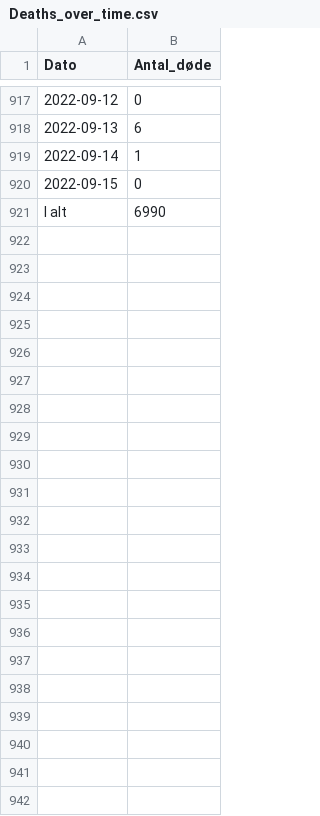
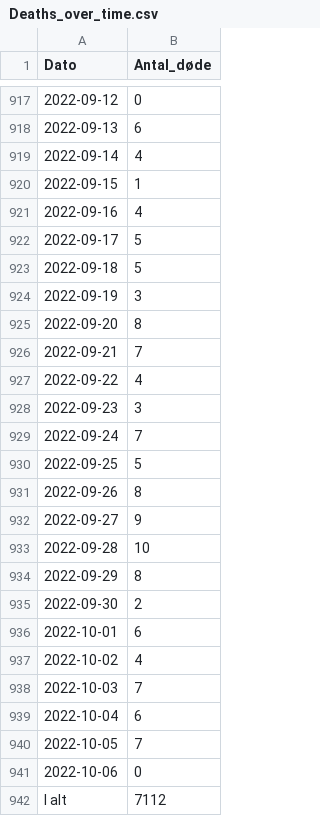
Before and after one commit to shuofanzhang/covid, a CSV file: Deaths_over_time.csv, drawn as a sheet; only a part is shown, gaps mark what is left out.

```diff
--- a/Deaths_over_time.csv
+++ b/Deaths_over_time.csv
@@ -918,4 +918,25 @@
 2022-09-13;6
-2022-09-14;1
-2022-09-15;0
-I alt;6990
+2022-09-14;4
+2022-09-15;1
+2022-09-16;4
+2022-09-17;5
+2022-09-18;5
+2022-09-19;3
+2022-09-20;8
+2022-09-21;7
+2022-09-22;4
+2022-09-23;3
+2022-09-24;7
+2022-09-25;5
+2022-09-26;8
+2022-09-27;9
+2022-09-28;10
+2022-09-29;8
+2022-09-30;2
+2022-10-01;6
+2022-10-02;4
+2022-10-03;7
+2022-10-04;6
+2022-10-05;7
+2022-10-06;0
+I alt;7112
```
Also changed, not shown: Municipality_cases_time_series.csv, Test_pos_over_time.csv, 1 other file.
